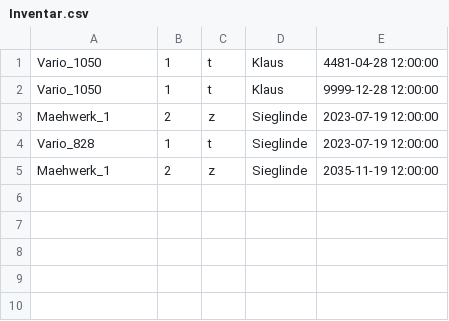
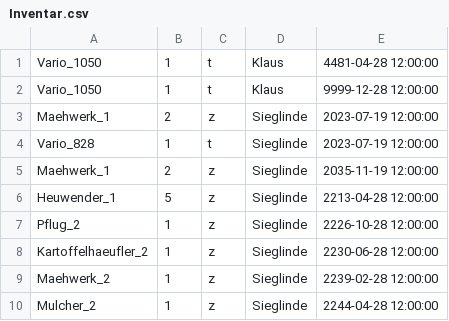
Before and after one commit to nhatlam96/gui-xtraktor, a CSV file: resources/csv/Inventar.csv, drawn as a sheet; the diff names each change by its address in the sheet, - before the commit and + after, or states it on an @@ line.

```diff
--- a/resources/csv/Inventar.csv
+++ b/resources/csv/Inventar.csv
+row 6: Heuwender_1 | 5 | z | Sieglinde | 2213-04-28 12:00:00
+row 7: Pflug_2 | 1 | z | Sieglinde | 2226-10-28 12:00:00
+row 8: Kartoffelhaeufler_2 | 1 | z | Sieglinde | 2230-06-28 12:00:00
+row 9: Maehwerk_2 | 1 | z | Sieglinde | 2239-02-28 12:00:00
+row 10: Mulcher_2 | 1 | z | Sieglinde | 2244-04-28 12:00:00
```
Also changed, not shown: 4 other files.
